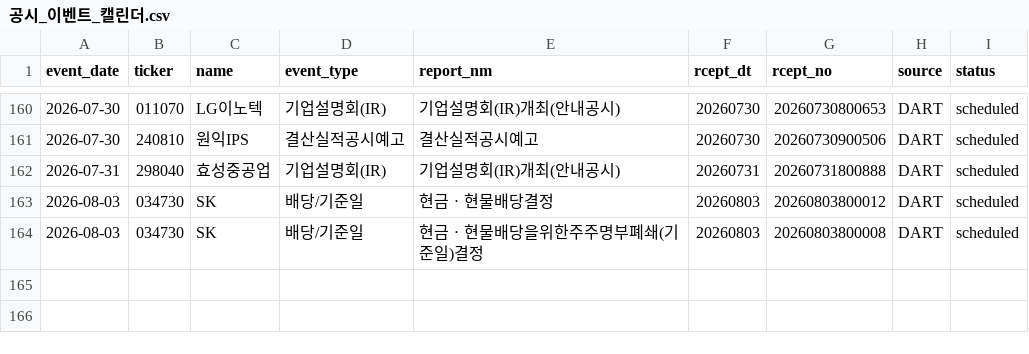
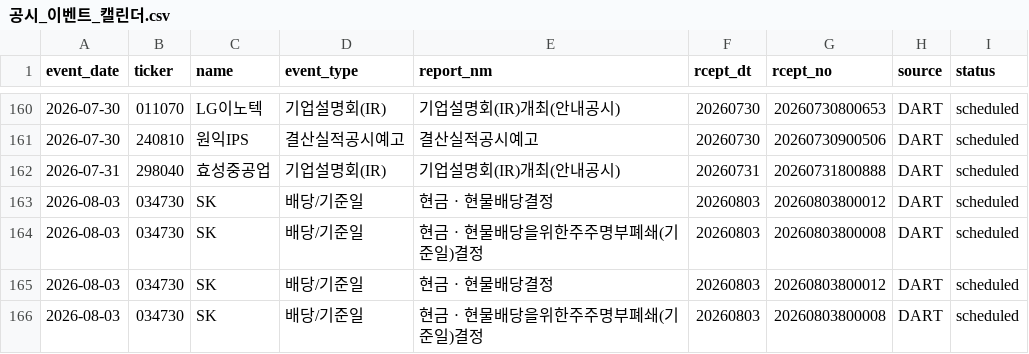
Before and after one commit to Lee-D-S/stock-signal-lab, a CSV file: ai 주가 변동 원인 분석/08_관찰기록/07_공시이벤트/공시_이벤트_캘린더.csv, drawn as a sheet; only a part is shown, gaps mark what is left out.

```diff
--- a/ai 주가 변동 원인 분석/08_관찰기록/07_공시이벤트/공시_이벤트_캘린더.csv
+++ b/ai 주가 변동 원인 분석/08_관찰기록/07_공시이벤트/공시_이벤트_캘린더.csv
@@ -164 +164,3 @@
 2026-08-03,034730,SK,배당/기준일,현금ㆍ현물배당을위한주주명부폐쇄(기준일)결정,20260803,20260803800008,DART,scheduled
+2026-08-03,034730,SK,배당/기준일,현금ㆍ현물배당결정,20260803,20260803800012,DART,scheduled
+2026-08-03,034730,SK,배당/기준일,현금ㆍ현물배당을위한주주명부폐쇄(기준일)결정,20260803,20260803800008,DART,scheduled
```
Also changed, not shown: 2 other files.
